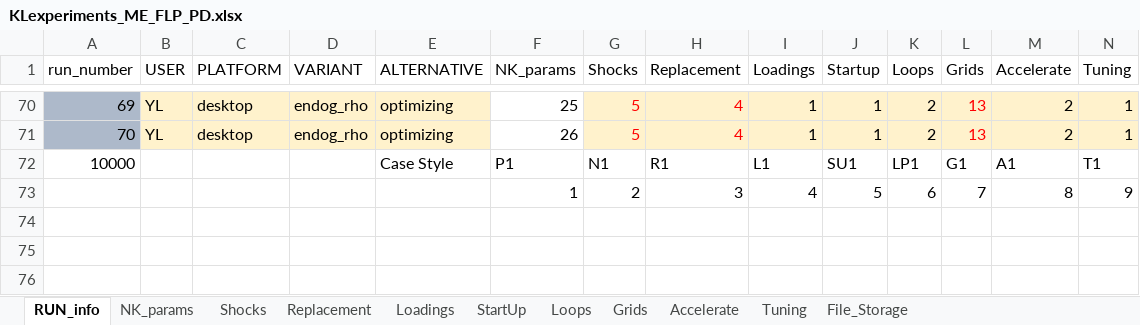
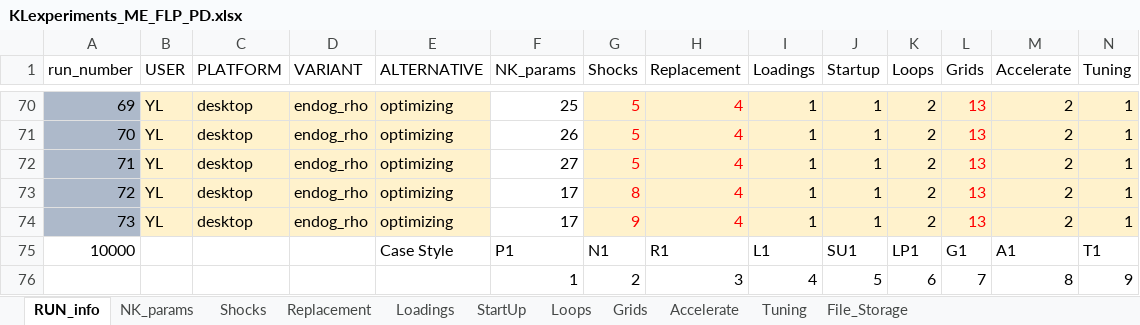
Before and after one commit to yangluust/ME3CodeAI, an Excel workbook: KLexperiments_ME_FLP_PD.xlsx, sheet RUN_info, drawn as a sheet; only a part is shown, gaps mark what is left out; values as stored, in another font and other column widths than the file's, no borders; rows hold the shown columns only; the diff names each change by its address in the sheet, - before the commit and + after, or states it on an @@ line.

```diff
--- a/KLexperiments_ME_FLP_PD.xlsx (sheet RUN_info)
+++ b/KLexperiments_ME_FLP_PD.xlsx (sheet RUN_info)
+row 72: 71 | YL | desktop | endog_rho | optimizing | 27 | 5 | 4 | 1 | 1 | 2 | 13 | 2 | 1
+row 73: 72 | YL | desktop | endog_rho | optimizing | 17 | 8 | 4 | 1 | 1 | 2 | 13 | 2 | 1
+row 74: 73 | YL | desktop | endog_rho | optimizing | 17 | 9 | 4 | 1 | 1 | 2 | 13 | 2 | 1
```
Also changed, not shown: sheet NK_params, sheet Shocks, 7 other files.
